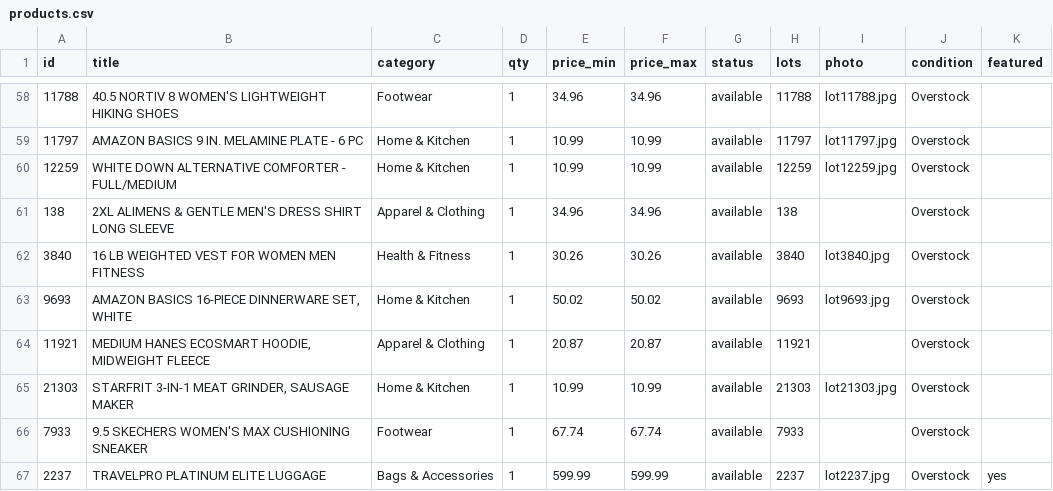
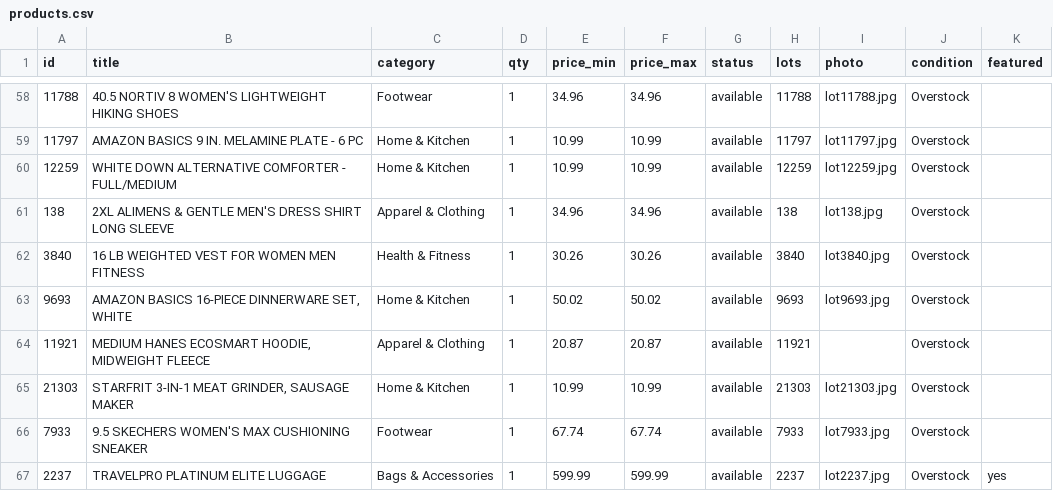
Before and after one commit to taofeekadeyemi/thrazha-shop, a CSV file: data/products.csv, drawn as a sheet; only a part is shown, gaps mark what is left out.

```diff
--- a/data/products.csv
+++ b/data/products.csv
@@ -60,3 +60,3 @@ id,title,category,qty,price_min,price_max,status,lots,photo,condition,featured
 12259,WHITE DOWN ALTERNATIVE COMFORTER - FULL/MEDIUM,Home & Kitchen,1,10.99,10.99,available,12259,lot12259.jpg,Overstock,
-138,2XL ALIMENS & GENTLE MEN'S DRESS SHIRT LONG SLEEVE,Apparel & Clothing,1,34.96,34.96,available,138,,Overstock,
+138,2XL ALIMENS & GENTLE MEN'S DRESS SHIRT LONG SLEEVE,Apparel & Clothing,1,34.96,34.96,available,138,lot138.jpg,Overstock,
 3840,16 LB WEIGHTED VEST FOR WOMEN MEN FITNESS,Health & Fitness,1,30.26,30.26,available,3840,lot3840.jpg,Overstock,
@@ -65,3 +65,3 @@ id,title,category,qty,price_min,price_max,status,lots,photo,condition,featured
 21303,"STARFRIT 3-IN-1 MEAT GRINDER, SAUSAGE MAKER",Home & Kitchen,1,10.99,10.99,available,21303,lot21303.jpg,Overstock,
-7933,9.5 SKECHERS WOMEN'S MAX CUSHIONING SNEAKER,Footwear,1,67.74,67.74,available,7933,,Overstock,
+7933,9.5 SKECHERS WOMEN'S MAX CUSHIONING SNEAKER,Footwear,1,67.74,67.74,available,7933,lot7933.jpg,Overstock,
 2237,TRAVELPRO PLATINUM ELITE LUGGAGE,Bags & Accessories,1,599.99,599.99,available,2237,lot2237.jpg,Overstock,yes
```
Also changed, not shown: 3 other files.
